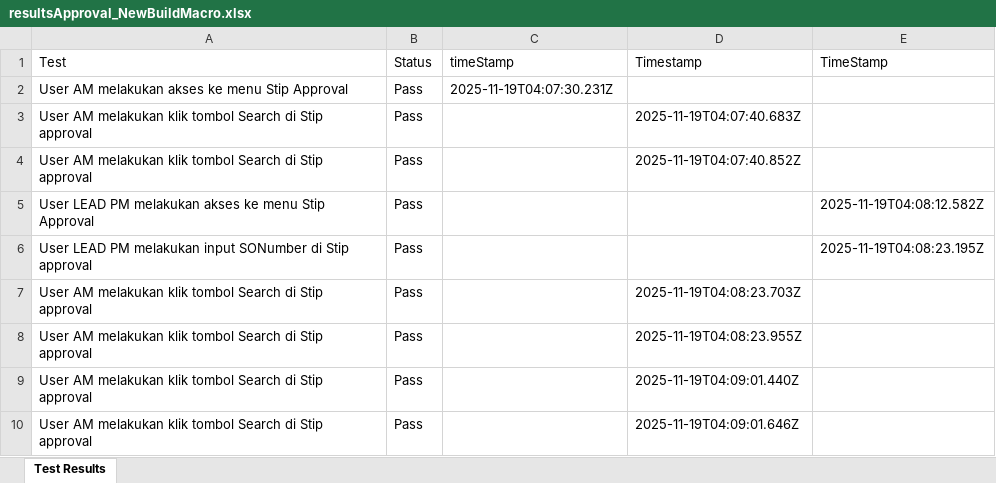
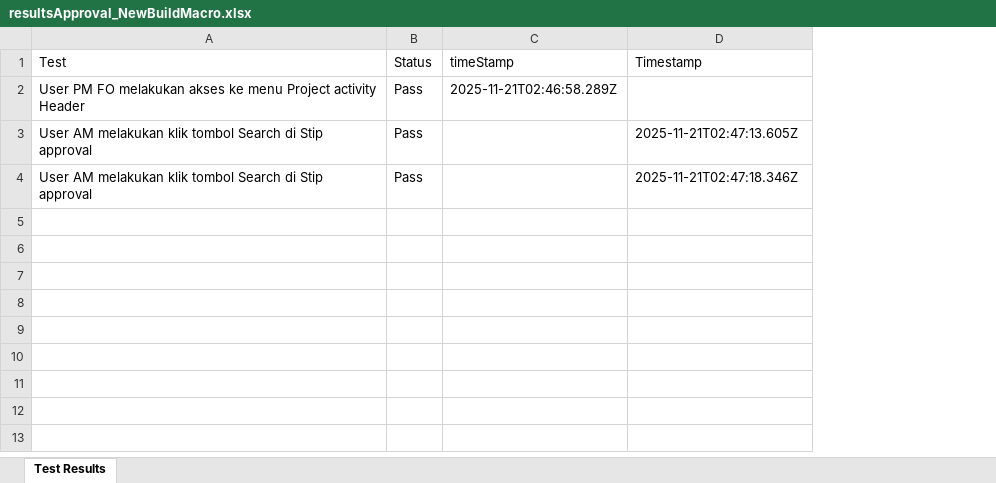
Before and after one commit to Fmocacinno/TBGSYS-Cypress-, an Excel workbook: cypress/downloads/resultsApproval_NewBuildMacro.xlsx, sheet Test Results, drawn as a sheet; values as stored, in another font and other column widths than the file's, no borders; the diff names each change by its address in the sheet, - before the commit and + after, or states it on an @@ line.

```diff
--- a/cypress/downloads/resultsApproval_NewBuildMacro.xlsx (sheet Test Results)
+++ b/cypress/downloads/resultsApproval_NewBuildMacro.xlsx (sheet Test Results)
-column E (TimeStamp), empty
-A2 (Test): User AM melakukan akses ke menu Stip Approval
+A2 (Test): User PM FO melakukan akses ke menu Project activity Header
-C2 (timeStamp): 2025-11-19T04:07:30.231Z
+C2 (timeStamp): 2025-11-21T02:46:58.289Z
-D3 (Timestamp): 2025-11-19T04:07:40.683Z
+D3 (Timestamp): 2025-11-21T02:47:13.605Z
-D4 (Timestamp): 2025-11-19T04:07:40.852Z
+D4 (Timestamp): 2025-11-21T02:47:18.346Z
-row 5: User LEAD PM melakukan akses ke menu Stip Approval | Pass |  |  | 2025-11-19T04:08:12.582Z
-row 6: User LEAD PM melakukan input SONumber di Stip approval | Pass |  |  | 2025-11-19T04:08:23.195Z
-row 7: User AM melakukan klik tombol Search di Stip approval | Pass |  | 2025-11-19T04:08:23.703Z
-row 8: User AM melakukan klik tombol Search di Stip approval | Pass |  | 2025-11-19T04:08:23.955Z
-row 9: User AM melakukan klik tombol Search di Stip approval | Pass |  | 2025-11-19T04:09:01.440Z
-row 10: User AM melakukan klik tombol Search di Stip approval | Pass |  | 2025-11-19T04:09:01.646Z
```
Also changed, not shown: cypress/downloads/test-StipinputNewBuildMacroresults.xlsx, 30 other files.
